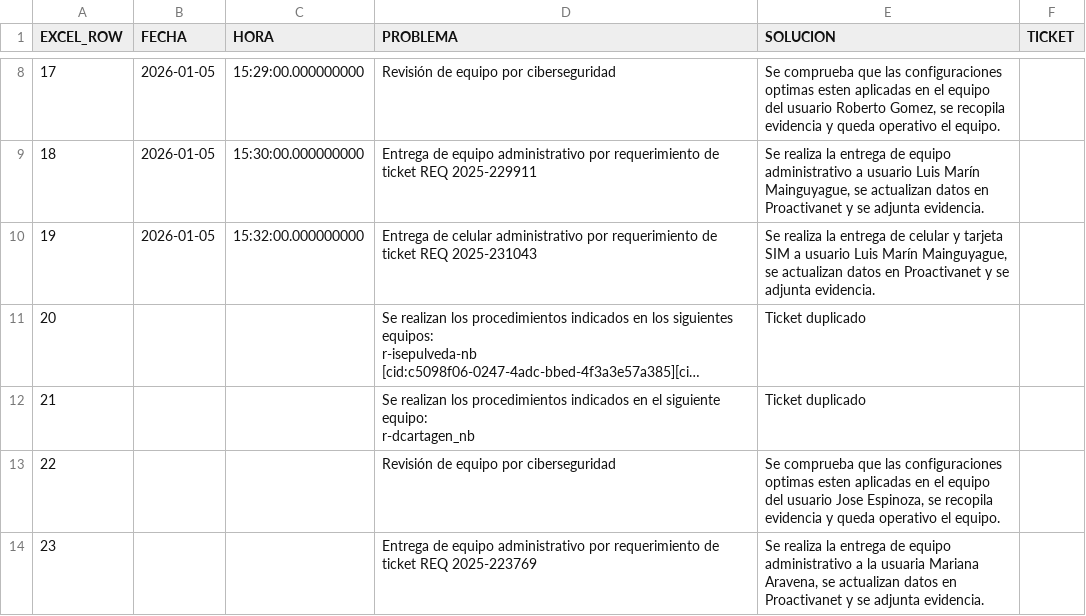
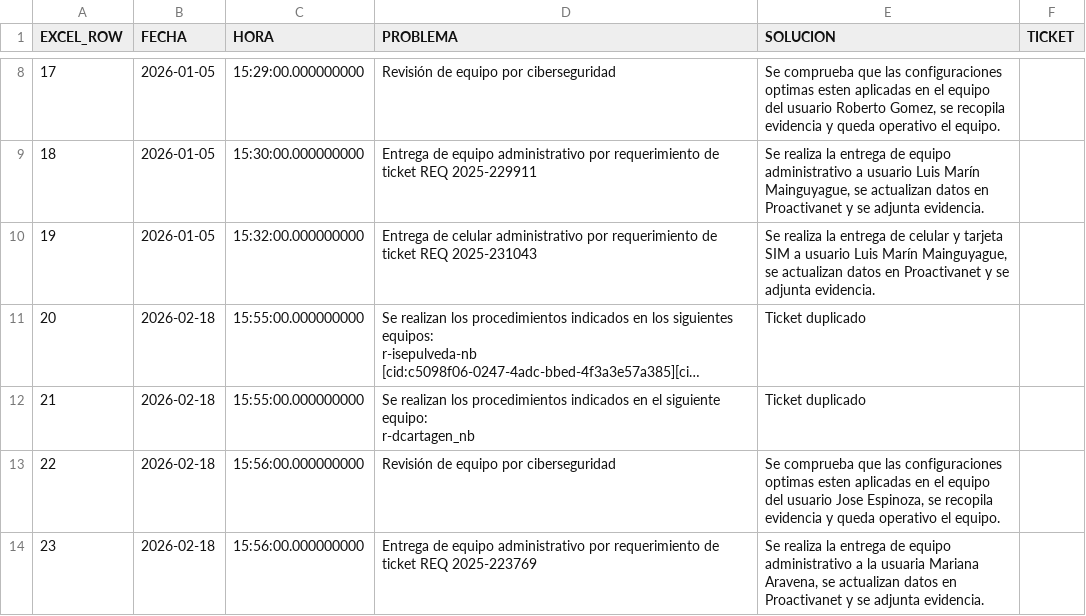
Before and after one commit to Dani-XT/automatizar_ticket, a CSV file: debug_output.csv, drawn as a sheet; only a part is shown, gaps mark what is left out; long unchanged cells end in …; the diff names each change by its address in the sheet, - before the commit and + after, or states it on an @@ line.

```diff
--- a/debug_output.csv
+++ b/debug_output.csv
-B11:B14 (FECHA): (empty)
+B11:B14 (FECHA): 2026-02-18
-C11:C12 (HORA): (empty)
+C11:C12 (HORA): 15:55:00.000000000
-C13:C14 (HORA): (empty)
+C13:C14 (HORA): 15:56:00.000000000
```
Also changed, not shown: 3 other files.
